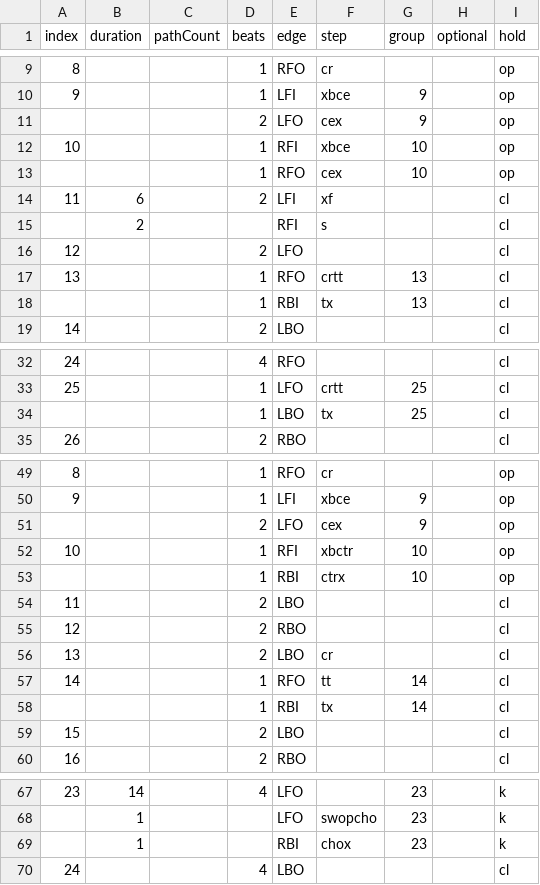
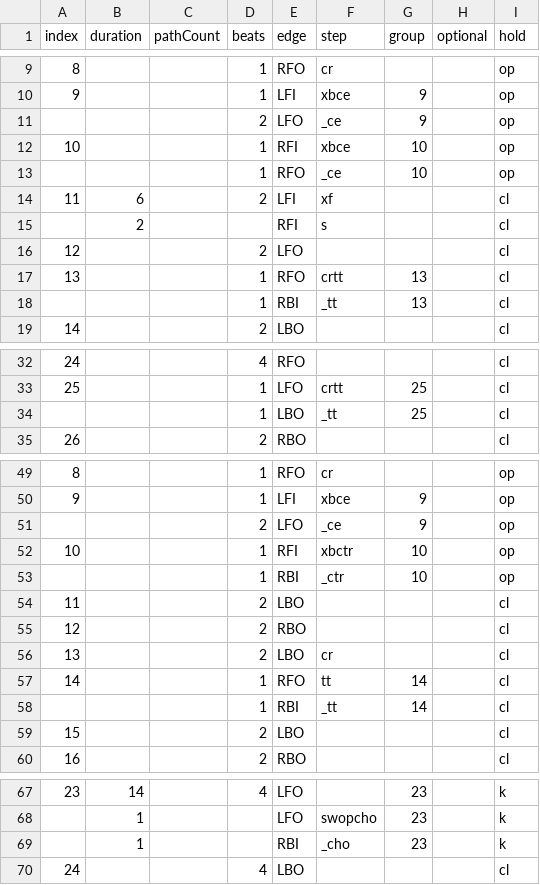
Before and after one commit to span314/tracings, a CSV file: patternData/argentine_tango.csv, drawn as a sheet; only a part is shown, gaps mark what is left out.

Commit message:
Renaming exit steps

```diff
--- a/patternData/argentine_tango.csv
+++ b/patternData/argentine_tango.csv
@@ -10,5 +10,5 @@ index,duration,pathCount,beats,edge,step,group,optional,hold
 9,,,1,LFI,xbce,9,,op
-,,,2,LFO,cex,9,,op
+,,,2,LFO,_ce,9,,op
 10,,,1,RFI,xbce,10,,op
-,,,1,RFO,cex,10,,op
+,,,1,RFO,_ce,10,,op
 11,6,,2,LFI,xf,,,cl
@@ -17,3 +17,3 @@ index,duration,pathCount,beats,edge,step,group,optional,hold
 13,,,1,RFO,crtt,13,,cl
-,,,1,RBI,tx,13,,cl
+,,,1,RBI,_tt,13,,cl
 14,,,2,LBO,,,,cl
@@ -33,3 +33,3 @@ index,duration,pathCount,beats,edge,step,group,optional,hold
 25,,,1,LFO,crtt,25,,cl
-,,,1,LBO,tx,25,,cl
+,,,1,LBO,_tt,25,,cl
 26,,,2,RBO,,,,cl
@@ -50,5 +50,5 @@ index,duration,pathCount,beats,edge,step,group,optional,hold
 9,,,1,LFI,xbce,9,,op
-,,,2,LFO,cex,9,,op
+,,,2,LFO,_ce,9,,op
 10,,,1,RFI,xbctr,10,,op
-,,,1,RBI,ctrx,10,,op
+,,,1,RBI,_ctr,10,,op
 11,,,2,LBO,,,,cl
@@ -57,3 +57,3 @@ index,duration,pathCount,beats,edge,step,group,optional,hold
 14,,,1,RFO,tt,14,,cl
-,,,1,RBI,tx,14,,cl
+,,,1,RBI,_tt,14,,cl
 15,,,2,LBO,,,,cl
@@ -68,3 +68,3 @@ index,duration,pathCount,beats,edge,step,group,optional,hold
 ,1,,,LFO,swopcho,23,,k
-,1,,,RBI,chox,23,,k
+,1,,,RBI,_cho,23,,k
 24,,,4,LBO,,,,cl
```
Also changed, not shown: patternData/0_steps.csv, patternData/fiesta_tango.csv, 9 other files.
